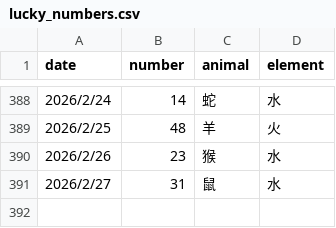
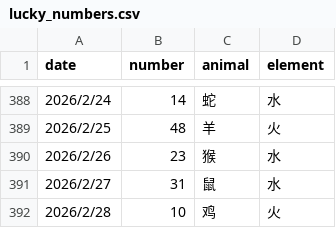
Before and after one commit to invisiable/ailiuhe, a CSV file: data/lucky_numbers.csv, drawn as a sheet; only a part is shown, gaps mark what is left out.

Commit message:
no message

```diff
--- a/data/lucky_numbers.csv
+++ b/data/lucky_numbers.csv
@@ -391 +391,2 @@
 2026/2/27,31,鼠,水
+2026/2/28,10,鸡,火
```
